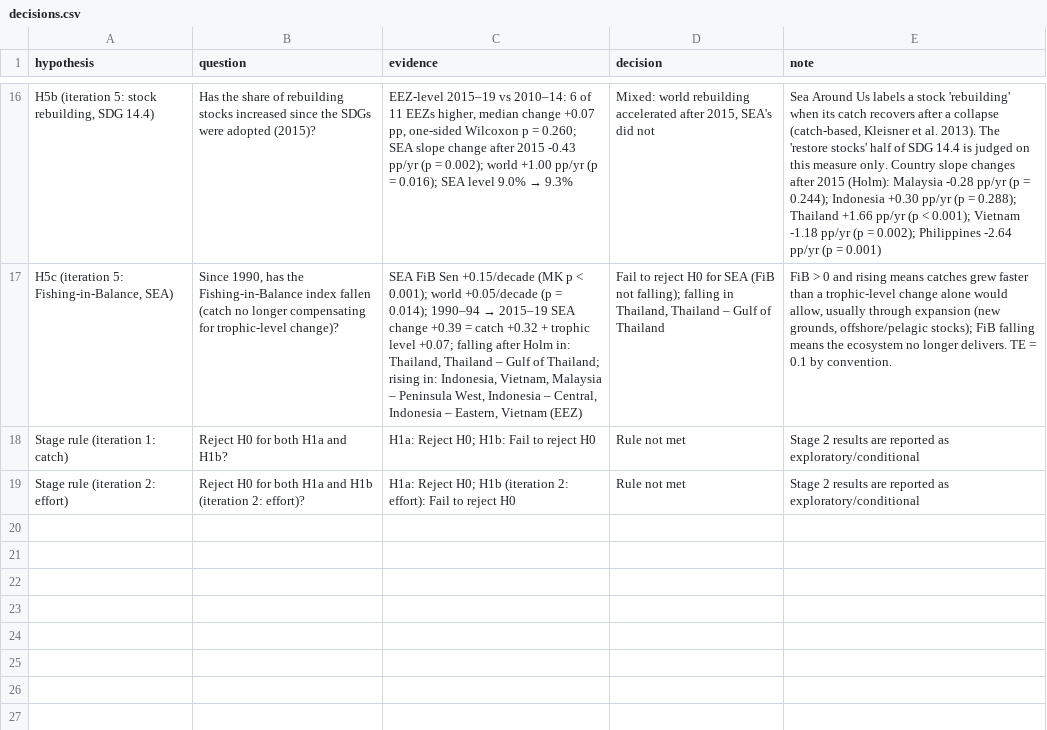
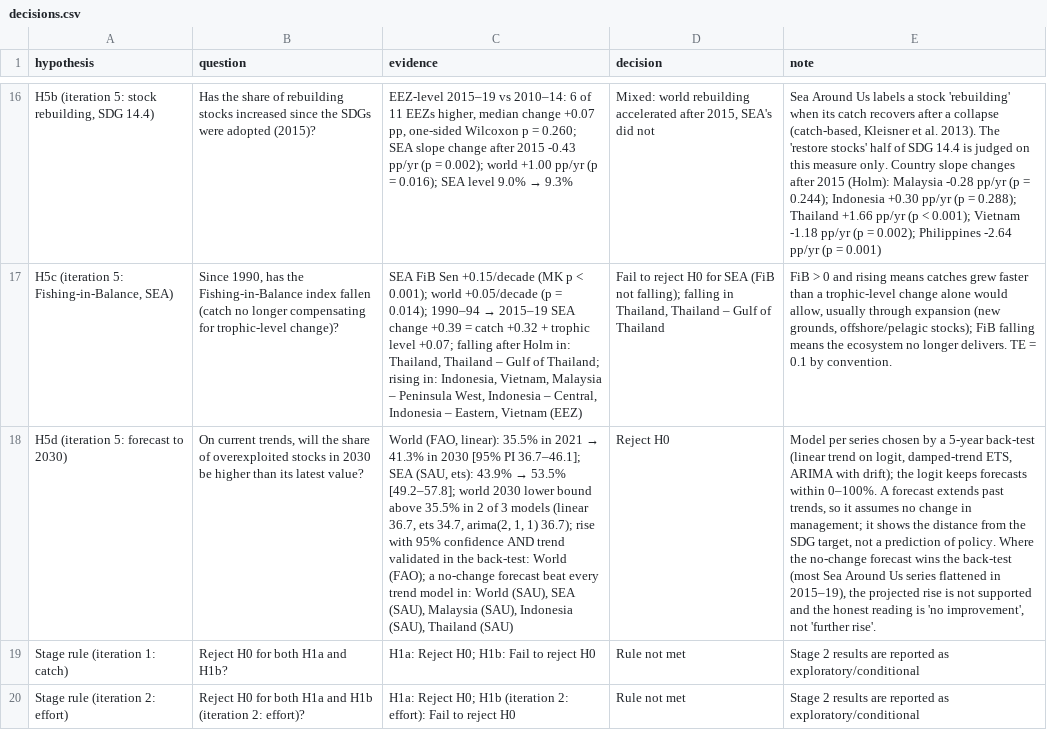
Before and after one commit to SalahuddinFathullah/sdg14-overfishing-analysis, a CSV file: 2-hypothesis-tests/results/decisions.csv, drawn as a sheet; only a part is shown, gaps mark what is left out; the diff names each change by its address in the sheet, - before the commit and + after, or states it on an @@ line.

```diff
--- a/2-hypothesis-tests/results/decisions.csv
+++ b/2-hypothesis-tests/results/decisions.csv
+row 18: H5d (iteration 5: forecast to 2030) | On current trends, will the share of overexploited stocks in 2030 be higher than its latest value? | World (FAO, linear): 35.5% in 2021 → 41.3% in 2030 [95% PI 36.7–46.1]; SEA (SAU, ets): 43.9% → 53.5% [49.2–57.8]; world 2030 lower bound above 35.5% in 2 of 3 models (linear 36.7, ets 34.7, arima(2, 1, 1) 36.7); rise with 95% confidence AND trend validated in the back-test: World (FAO); a no-change forecast beat every trend model in: World (SAU), SEA (SAU), Malaysia (SAU), Indonesia (SAU), Thailand (SAU) | Reject H0 | Model per series chosen by a 5-year back-test (linear trend on logit, damped-trend ETS, ARIMA with drift); the logit keeps forecasts within 0–100%. A forecast extends past trends, so it assumes no change in management; it shows the distance from the SDG target, not a prediction of policy. Where the no-change forecast wins the back-test (most Sea Around Us series flattened in 2015–19), the projected rise is not supported and the honest reading is 'no improvement', not 'further rise'.
```
Also changed, not shown: 9 other files.
